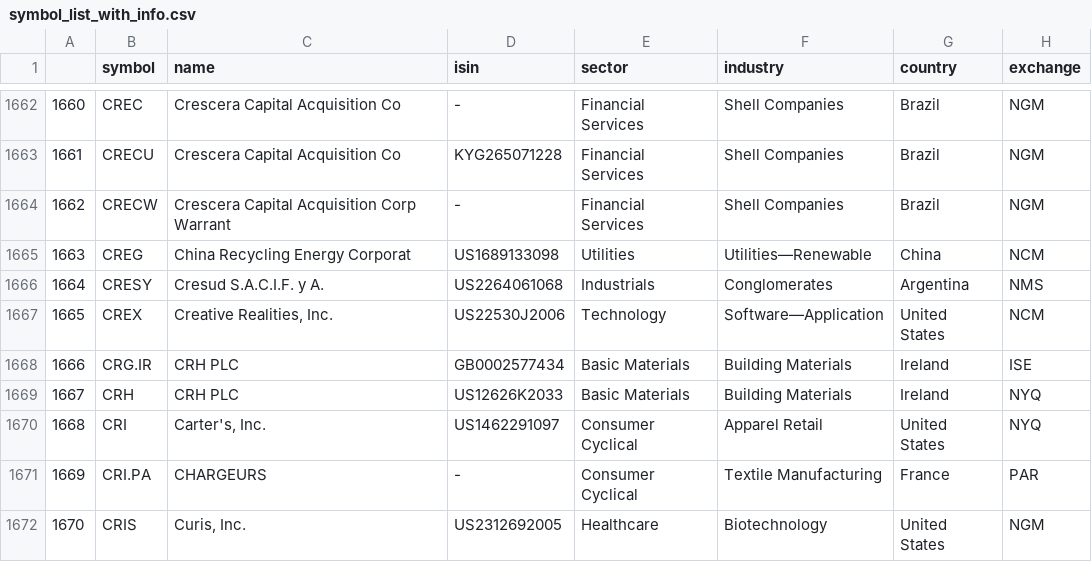
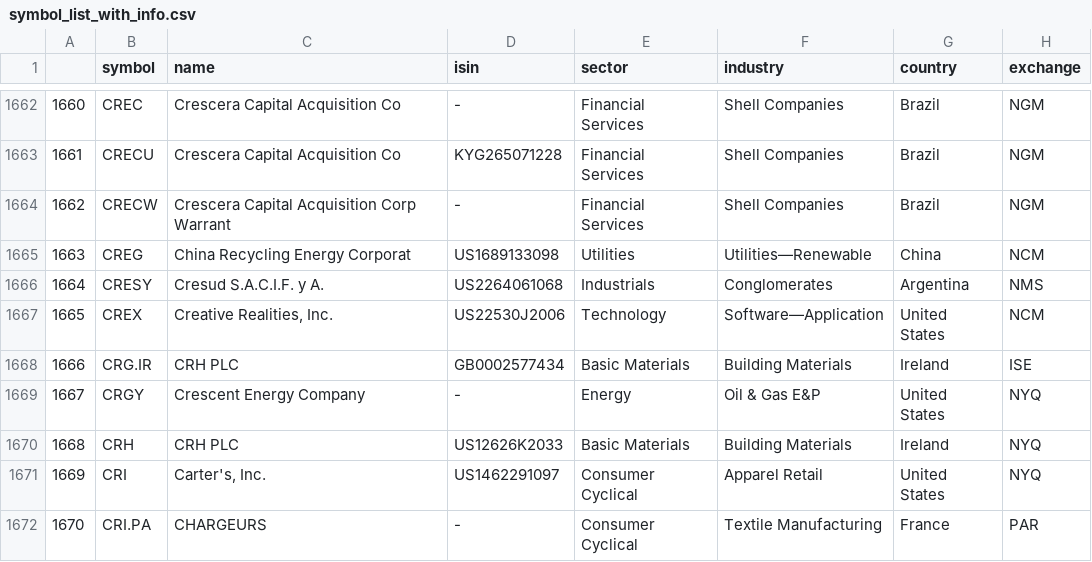
Before and after one commit to cedfactory/cls, a CSV file: DATA/DATABASE/symbol_list_with_info.csv, drawn as a sheet; only a part is shown, gaps mark what is left out; the shorter side is filled out with more unchanged rows; addresses are those after the commit; the diff names each change by its address in the sheet, - before the commit and + after, or states it on an @@ line.

```diff
--- a/DATA/DATABASE/symbol_list_with_info.csv
+++ b/DATA/DATABASE/symbol_list_with_info.csv
+row 1669: 1667 | CRGY | Crescent Energy Company | - | Energy | Oil & Gas E&P | United States | NYQ
@@ column A renumbered from row 1670 down @@
```
Also changed, not shown: 3 other files.
